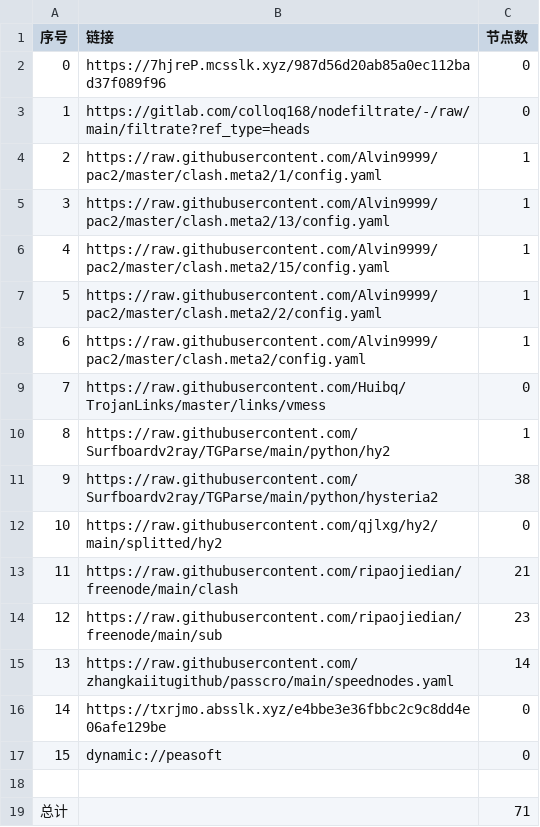
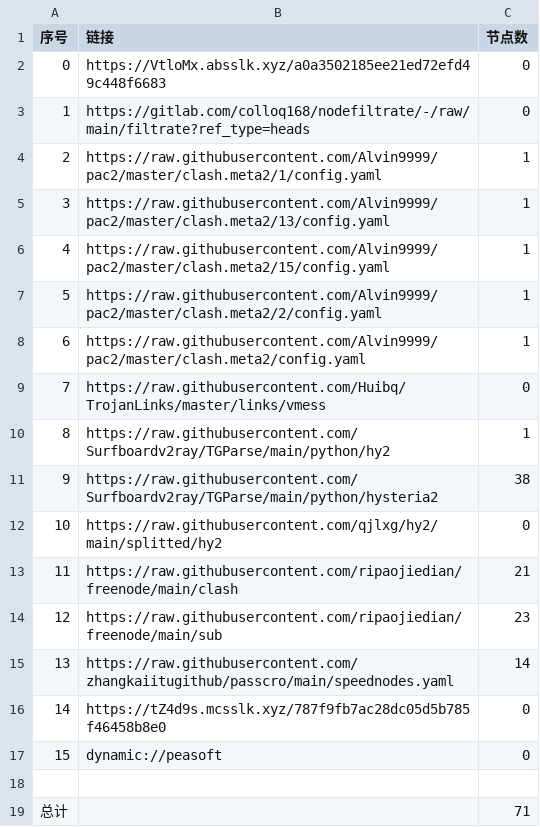
Before and after one commit to ileesen/AutoMergePublicNodes, a CSV file: list_result.csv, drawn as a sheet.

```diff
--- a/list_result.csv
+++ b/list_result.csv
@@ -1,3 +1,3 @@
 序号,链接,节点数
-0,https://7hjreP.mcsslk.xyz/987d56d20ab85a0ec112bad37f089f96,0
+0,https://VtloMx.absslk.xyz/a0a3502185ee21ed72efd49c448f6683,0
 1,https://gitlab.com/colloq168/nodefiltrate/-/raw/main/filtrate?ref_type=heads,0
@@ -15,3 +15,3 @@
 13,https://raw.githubusercontent.com/zhangkaiitugithub/passcro/main/speednodes.yaml,14
-14,https://txrjmo.absslk.xyz/e4bbe3e36fbbc2c9c8dd4e06afe129be,0
+14,https://tZ4d9s.mcsslk.xyz/787f9fb7ac28dc05d5b785f46458b8e0,0
 15,dynamic://peasoft,0
```
Also changed, not shown: 5 other files.
